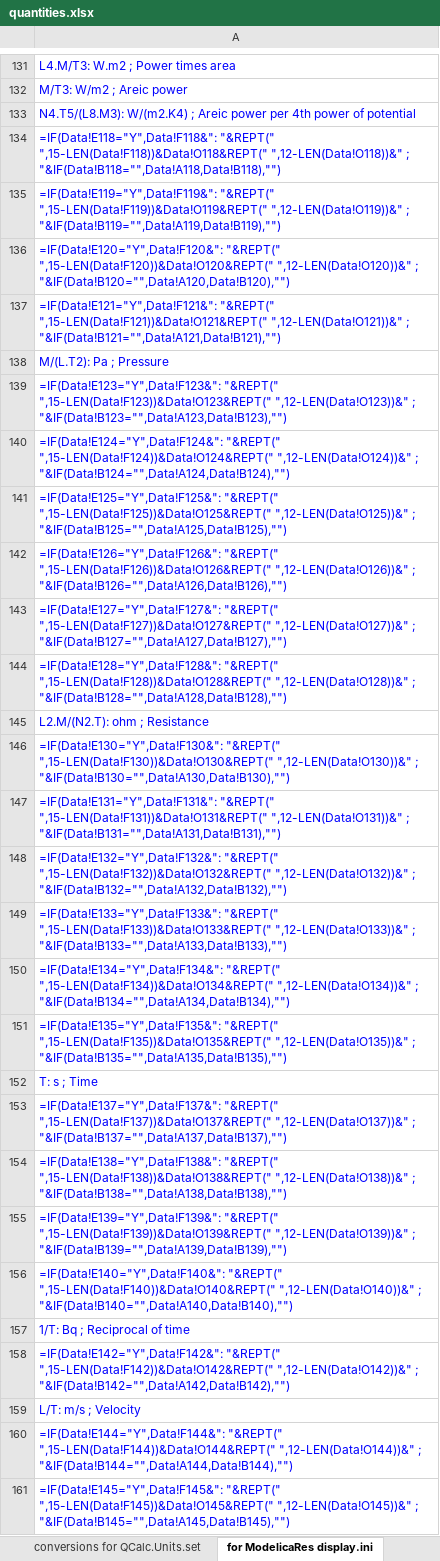
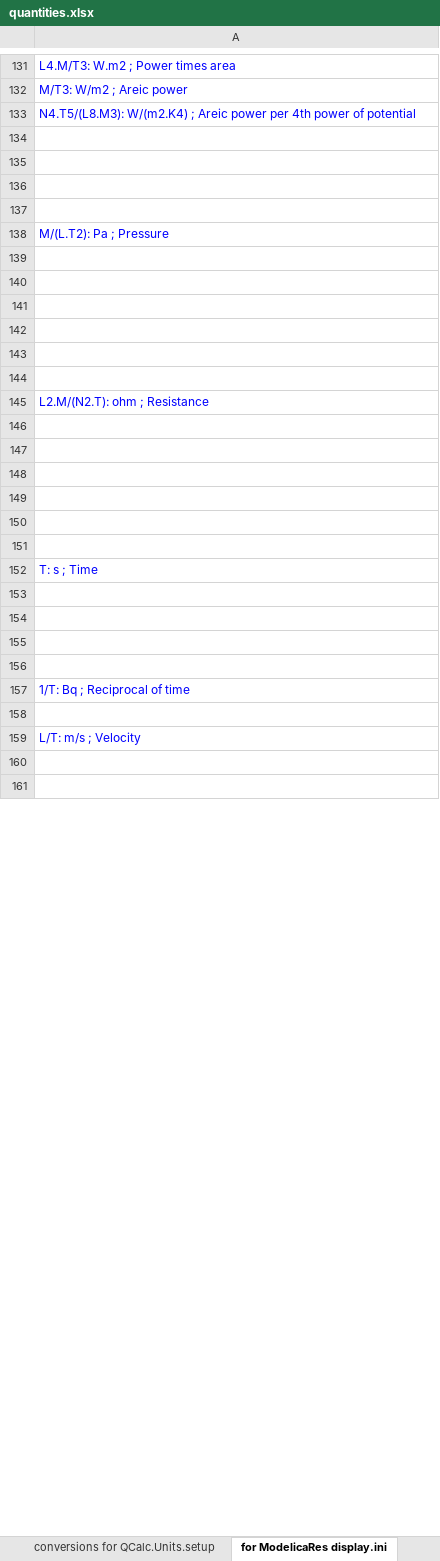
Before and after one commit to kdavies4/QCalc, an Excel workbook: QCalc/Resources/quantities.xlsx, sheet for ModelicaRes display.ini, drawn as a sheet; only a part is shown, gaps mark what is left out; values as stored, in another font and other column widths than the file's, no borders; formulas without a stored value are shown as written; the diff covers the shown part only; the diff names each change by its address in the sheet, - before the commit and + after, or states it on an @@ line.

```diff
--- a/QCalc/Resources/quantities.xlsx (sheet for ModelicaRes display.ini)
+++ b/QCalc/Resources/quantities.xlsx (sheet for ModelicaRes display.ini)
-sheet tab: conversions for QCalc.Units.set
+sheet tab: conversions for QCalc.Units.setup
-A134: =IF(Data!E118="Y",Data!F118&": "&REPT(" ",15-LEN(Data!F118))&Data!O118&REPT(" ",12-LEN(Data!O118))&" ; "&IF(Data!B118="",Data!A118,Data!B118),"")
+A134: (empty)
-A135: =IF(Data!E119="Y",Data!F119&": "&REPT(" ",15-LEN(Data!F119))&Data!O119&REPT(" ",12-LEN(Data!O119))&" ; "&IF(Data!B119="",Data!A119,Data!B119),"")
+A135: (empty)
-A136: =IF(Data!E120="Y",Data!F120&": "&REPT(" ",15-LEN(Data!F120))&Data!O120&REPT(" ",12-LEN(Data!O120))&" ; "&IF(Data!B120="",Data!A120,Data!B120),"")
+A136: (empty)
-A137: =IF(Data!E121="Y",Data!F121&": "&REPT(" ",15-LEN(Data!F121))&Data!O121&REPT(" ",12-LEN(Data!O121))&" ; "&IF(Data!B121="",Data!A121,Data!B121),"")
+A137: (empty)
-A139: =IF(Data!E123="Y",Data!F123&": "&REPT(" ",15-LEN(Data!F123))&Data!O123&REPT(" ",12-LEN(Data!O123))&" ; "&IF(Data!B123="",Data!A123,Data!B123),"")
+A139: (empty)
-A140: =IF(Data!E124="Y",Data!F124&": "&REPT(" ",15-LEN(Data!F124))&Data!O124&REPT(" ",12-LEN(Data!O124))&" ; "&IF(Data!B124="",Data!A124,Data!B124),"")
+A140: (empty)
-A141: =IF(Data!E125="Y",Data!F125&": "&REPT(" ",15-LEN(Data!F125))&Data!O125&REPT(" ",12-LEN(Data!O125))&" ; "&IF(Data!B125="",Data!A125,Data!B125),"")
+A141: (empty)
-A142: =IF(Data!E126="Y",Data!F126&": "&REPT(" ",15-LEN(Data!F126))&Data!O126&REPT(" ",12-LEN(Data!O126))&" ; "&IF(Data!B126="",Data!A126,Data!B126),"")
+A142: (empty)
-A143: =IF(Data!E127="Y",Data!F127&": "&REPT(" ",15-LEN(Data!F127))&Data!O127&REPT(" ",12-LEN(Data!O127))&" ; "&IF(Data!B127="",Data!A127,Data!B127),"")
+A143: (empty)
-A144: =IF(Data!E128="Y",Data!F128&": "&REPT(" ",15-LEN(Data!F128))&Data!O128&REPT(" ",12-LEN(Data!O128))&" ; "&IF(Data!B128="",Data!A128,Data!B128),"")
+A144: (empty)
-A146: =IF(Data!E130="Y",Data!F130&": "&REPT(" ",15-LEN(Data!F130))&Data!O130&REPT(" ",12-LEN(Data!O130))&" ; "&IF(Data!B130="",Data!A130,Data!B130),"")
+A146: (empty)
-A147: =IF(Data!E131="Y",Data!F131&": "&REPT(" ",15-LEN(Data!F131))&Data!O131&REPT(" ",12-LEN(Data!O131))&" ; "&IF(Data!B131="",Data!A131,Data!B131),"")
+A147: (empty)
-A148: =IF(Data!E132="Y",Data!F132&": "&REPT(" ",15-LEN(Data!F132))&Data!O132&REPT(" ",12-LEN(Data!O132))&" ; "&IF(Data!B132="",Data!A132,Data!B132),"")
+A148: (empty)
-A149: =IF(Data!E133="Y",Data!F133&": "&REPT(" ",15-LEN(Data!F133))&Data!O133&REPT(" ",12-LEN(Data!O133))&" ; "&IF(Data!B133="",Data!A133,Data!B133),"")
+A149: (empty)
-A150: =IF(Data!E134="Y",Data!F134&": "&REPT(" ",15-LEN(Data!F134))&Data!O134&REPT(" ",12-LEN(Data!O134))&" ; "&IF(Data!B134="",Data!A134,Data!B134),"")
+A150: (empty)
-A151: =IF(Data!E135="Y",Data!F135&": "&REPT(" ",15-LEN(Data!F135))&Data!O135&REPT(" ",12-LEN(Data!O135))&" ; "&IF(Data!B135="",Data!A135,Data!B135),"")
+A151: (empty)
-A153: =IF(Data!E137="Y",Data!F137&": "&REPT(" ",15-LEN(Data!F137))&Data!O137&REPT(" ",12-LEN(Data!O137))&" ; "&IF(Data!B137="",Data!A137,Data!B137),"")
+A153: (empty)
-A154: =IF(Data!E138="Y",Data!F138&": "&REPT(" ",15-LEN(Data!F138))&Data!O138&REPT(" ",12-LEN(Data!O138))&" ; "&IF(Data!B138="",Data!A138,Data!B138),"")
+A154: (empty)
-A155: =IF(Data!E139="Y",Data!F139&": "&REPT(" ",15-LEN(Data!F139))&Data!O139&REPT(" ",12-LEN(Data!O139))&" ; "&IF(Data!B139="",Data!A139,Data!B139),"")
+A155: (empty)
-A156: =IF(Data!E140="Y",Data!F140&": "&REPT(" ",15-LEN(Data!F140))&Data!O140&REPT(" ",12-LEN(Data!O140))&" ; "&IF(Data!B140="",Data!A140,Data!B140),"")
+A156: (empty)
-A158: =IF(Data!E142="Y",Data!F142&": "&REPT(" ",15-LEN(Data!F142))&Data!O142&REPT(" ",12-LEN(Data!O142))&" ; "&IF(Data!B142="",Data!A142,Data!B142),"")
+A158: (empty)
-A160: =IF(Data!E144="Y",Data!F144&": "&REPT(" ",15-LEN(Data!F144))&Data!O144&REPT(" ",12-LEN(Data!O144))&" ; "&IF(Data!B144="",Data!A144,Data!B144),"")
+A160: (empty)
-A161: =IF(Data!E145="Y",Data!F145&": "&REPT(" ",15-LEN(Data!F145))&Data!O145&REPT(" ",12-LEN(Data!O145))&" ; "&IF(Data!B145="",Data!A145,Data!B145),"")
+A161: (empty)
```
Also changed, not shown: 20 removed rows and 88 edited cells elsewhere in this sheet, sheet Data, sheet for QCalc.Units.Examples.ExampleModel, sheet defaults for QCalc.Units.setup, sheet conversions for QCalc.Units.setup, sheet for QCalc.Quantities, other sheet tabs, formulas that keep their value, 3 other files.
